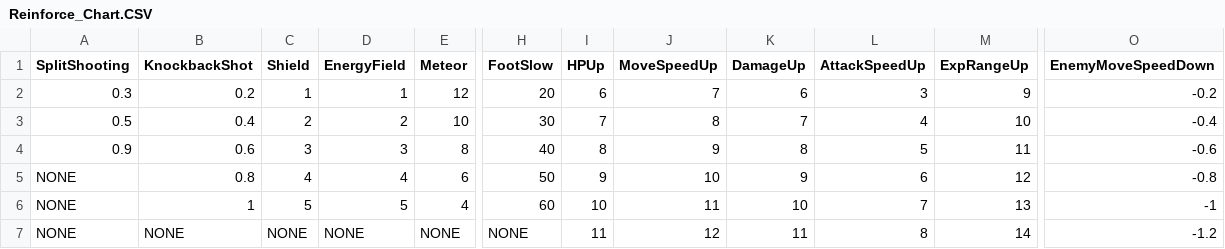
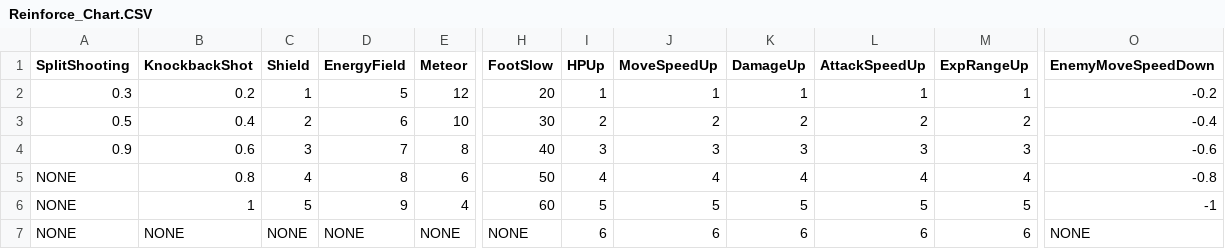
Before and after one commit to Kkuing-Team-Project/VamSurLike, a CSV file: Assets/Resources/Data/Reinforce_Chart.CSV, drawn as a sheet; only a part is shown, gaps mark what is left out; the diff names each change by its address in the sheet, - before the commit and + after, or states it on an @@ line.

```diff
--- a/Assets/Resources/Data/Reinforce_Chart.CSV
+++ b/Assets/Resources/Data/Reinforce_Chart.CSV
-D2 (EnergyField): 1
+D2 (EnergyField): 5
-I2 (HPUp): 6
+I2 (HPUp): 1
-J2 (MoveSpeedUp): 7
+J2 (MoveSpeedUp): 1
-K2 (DamageUp): 6
+K2 (DamageUp): 1
-L2 (AttackSpeedUp): 3
+L2 (AttackSpeedUp): 1
-M2 (ExpRangeUp): 9
+M2 (ExpRangeUp): 1
-D3 (EnergyField): 2
+D3 (EnergyField): 6
-I3 (HPUp): 7
+I3 (HPUp): 2
-J3 (MoveSpeedUp): 8
+J3 (MoveSpeedUp): 2
-K3 (DamageUp): 7
+K3 (DamageUp): 2
-L3 (AttackSpeedUp): 4
+L3 (AttackSpeedUp): 2
-M3 (ExpRangeUp): 10
+M3 (ExpRangeUp): 2
-D4 (EnergyField): 3
+D4 (EnergyField): 7
-I4 (HPUp): 8
+I4 (HPUp): 3
-J4 (MoveSpeedUp): 9
+J4 (MoveSpeedUp): 3
-K4 (DamageUp): 8
+K4 (DamageUp): 3
-L4 (AttackSpeedUp): 5
+L4 (AttackSpeedUp): 3
-M4 (ExpRangeUp): 11
+M4 (ExpRangeUp): 3
-D5 (EnergyField): 4
+D5 (EnergyField): 8
-I5 (HPUp): 9
+I5 (HPUp): 4
-J5 (MoveSpeedUp): 10
+J5 (MoveSpeedUp): 4
-K5 (DamageUp): 9
+K5 (DamageUp): 4
-L5 (AttackSpeedUp): 6
+L5 (AttackSpeedUp): 4
-M5 (ExpRangeUp): 12
+M5 (ExpRangeUp): 4
-D6 (EnergyField): 5
+D6 (EnergyField): 9
-I6 (HPUp): 10
+I6 (HPUp): 5
-J6 (MoveSpeedUp): 11
+J6 (MoveSpeedUp): 5
-K6 (DamageUp): 10
+K6 (DamageUp): 5
-L6 (AttackSpeedUp): 7
+L6 (AttackSpeedUp): 5
-M6 (ExpRangeUp): 13
+M6 (ExpRangeUp): 5
-I7 (HPUp): 11
+I7 (HPUp): 6
-J7 (MoveSpeedUp): 12
+J7 (MoveSpeedUp): 6
-K7 (DamageUp): 11
+K7 (DamageUp): 6
-L7 (AttackSpeedUp): 8
+L7 (AttackSpeedUp): 6
-M7 (ExpRangeUp): 14
+M7 (ExpRangeUp): 6
-O7 (EnemyMoveSpeedDown): -1.2
+O7 (EnemyMoveSpeedDown): NONE
```
Also changed, not shown: Assets/Resources/Data/Character_Enemy_Boss_Stat_Chart.CSV, 17 other files.
